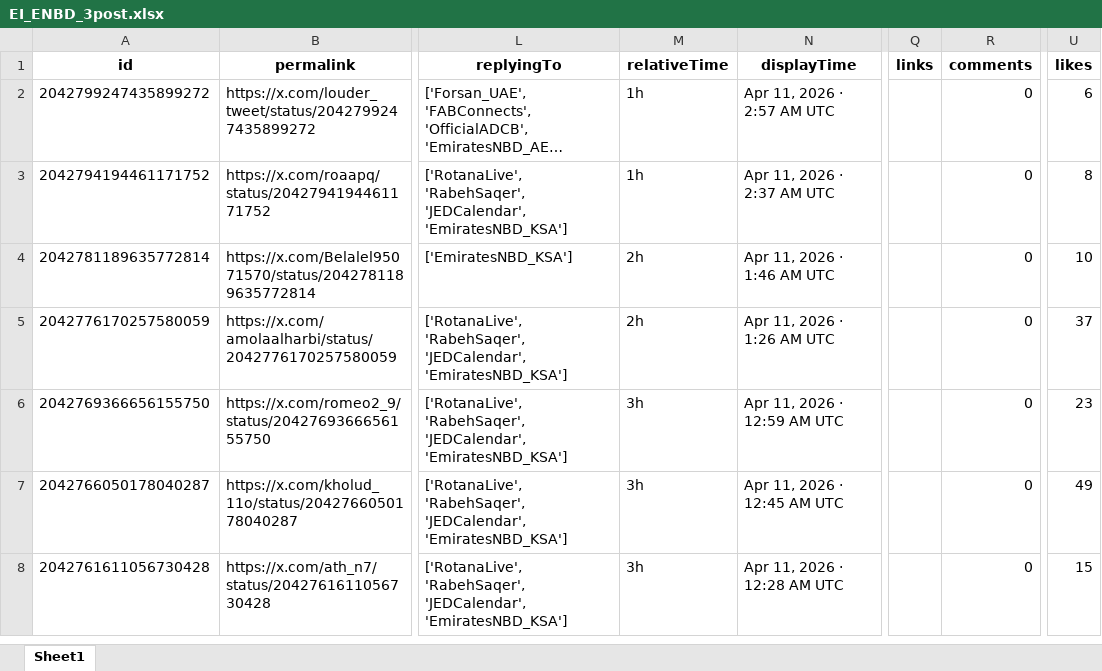
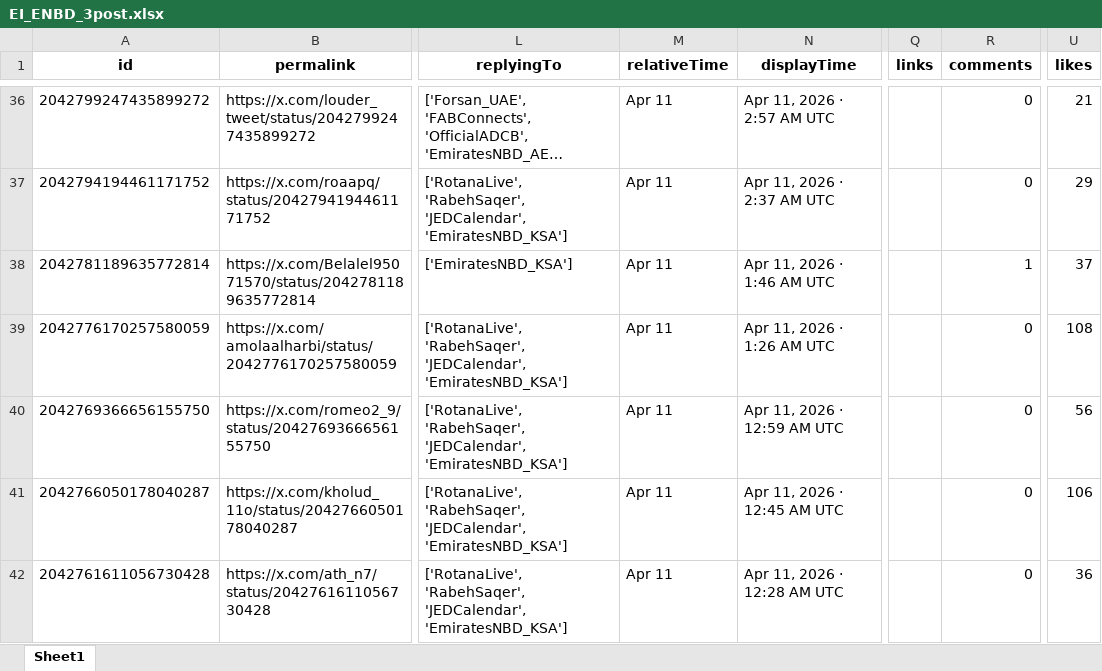
Before and after one commit to felixabraham670706/enbdtwitter_v1, an Excel workbook: EI_ENBD_3post.xlsx, sheet Sheet1, drawn as a sheet; only a part is shown, gaps mark what is left out; long unchanged cells end in …; values as stored, in another font and other column widths than the file's, no borders; addresses are those after the commit; the diff covers the shown part only; the diff names each change by its address in the sheet, - before the commit and + after, or states it on an @@ line.

```diff
--- a/EI_ENBD_3post.xlsx (sheet Sheet1)
+++ b/EI_ENBD_3post.xlsx (sheet Sheet1)
-M36:M37 (relativeTime): 1h
+M36:M37 (relativeTime): Apr 11
-U36 (likes): 6
+U36 (likes): 21
-U37 (likes): 8
+U37 (likes): 29
-M38:M39 (relativeTime): 2h
+M38:M39 (relativeTime): Apr 11
-R38 (comments): 0
+R38 (comments): 1
-U38 (likes): 10
+U38 (likes): 37
-U39 (likes): 37
+U39 (likes): 108
-M40:M42 (relativeTime): 3h
+M40:M42 (relativeTime): Apr 11
-U40 (likes): 23
+U40 (likes): 56
-U41 (likes): 49
+U41 (likes): 106
-U42 (likes): 15
+U42 (likes): 36
```
Also changed, not shown: 38 added rows, 67 removed rows and 4 edited cells elsewhere in this sheet, EI_ENDB_comments.xlsx, EI_tweet.xlsx, 9 other files.
